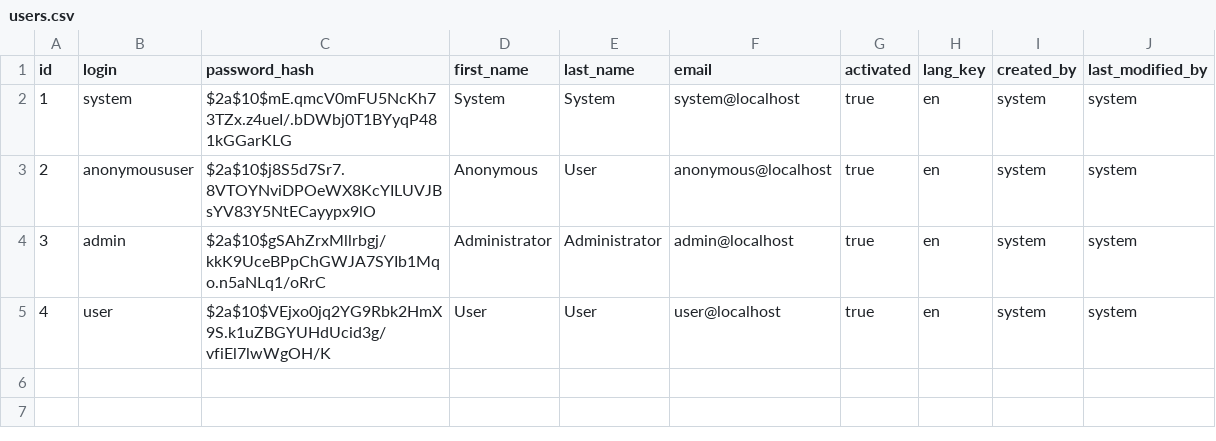
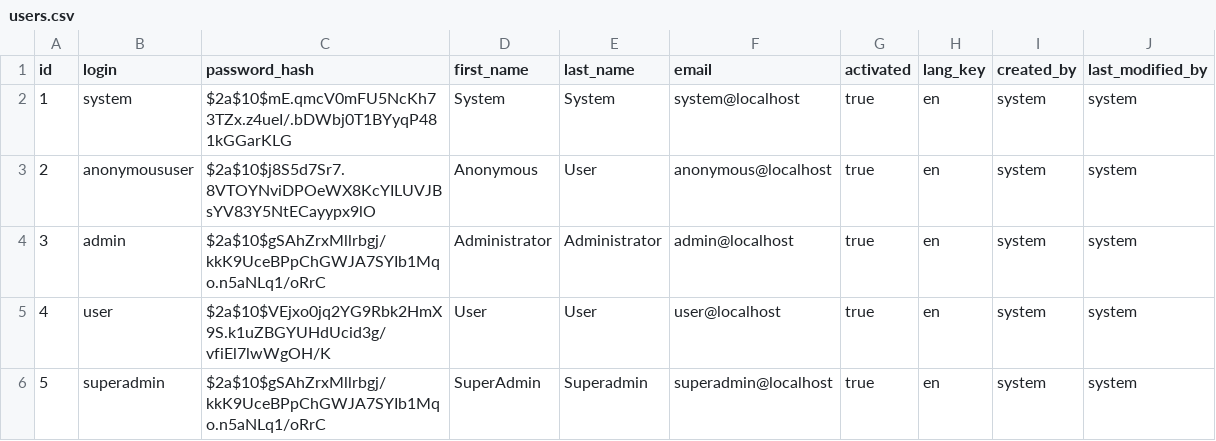
Before and after one commit to kirillbukinevich/truckcompnany, a CSV file: src/main/resources/config/liquibase/users.csv, drawn as a sheet; the diff names each change by its address in the sheet, - before the commit and + after, or states it on an @@ line.

```diff
--- a/src/main/resources/config/liquibase/users.csv
+++ b/src/main/resources/config/liquibase/users.csv
+row 6: 5 | superadmin | $2a$10$gSAhZrxMllrbgj/kkK9UceBPpChGWJA7SYIb1Mqo.n5aNLq1/oRrC | SuperAdmin | Superadmin | superadmin@localhost | true | en | system | system
```
Also changed, not shown: 9 other files.
